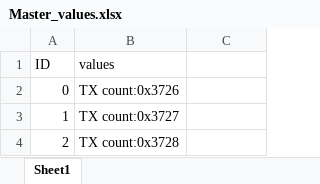
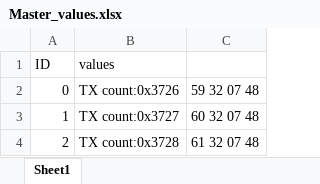
Before and after one commit to Fliped/11, an Excel workbook: Master_values.xlsx, sheet Sheet1, drawn as a sheet; values as stored, in another font and other column widths than the file's, no borders; the diff names each change by its address in the sheet, - before the commit and + after, or states it on an @@ line.

```diff
--- a/Master_values.xlsx (sheet Sheet1)
+++ b/Master_values.xlsx (sheet Sheet1)
-C2: (empty)
+C2: 59 32 07 48
-C3: (empty)
+C3: 60 32 07 48
-C4: (empty)
+C4: 61 32 07 48
```
Also changed, not shown: 2 other files.
